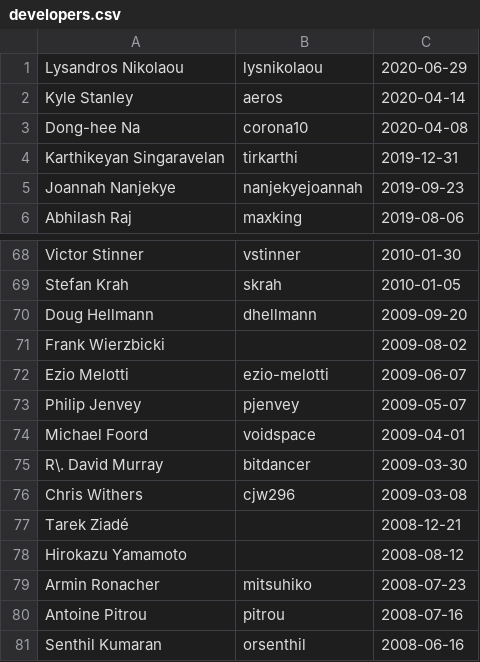
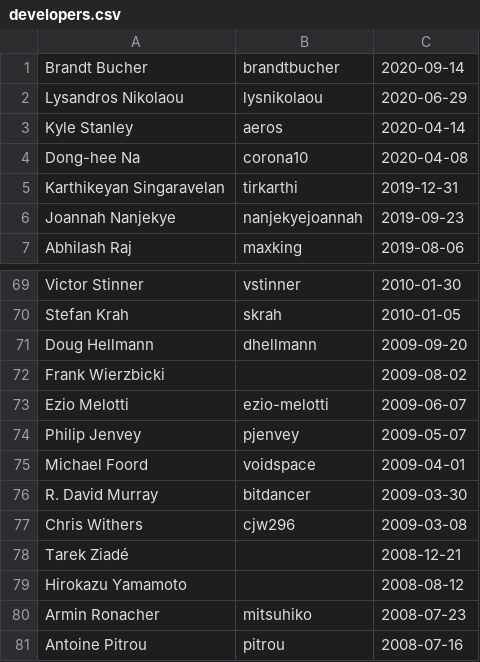
Before and after one commit to kitarefake/devguide, a CSV file: developers.csv, drawn as a sheet; only a part is shown, gaps mark what is left out; the shorter side is filled out with more unchanged rows.

Commit message:
Add Brandt Bucher as a core developer

```diff
--- a/developers.csv
+++ b/developers.csv
@@ -1 +1,2 @@
+Brandt Bucher,brandtbucher,2020-09-14
 Lysandros Nikolaou,lysnikolaou,2020-06-29
@@ -74,3 +75,3 @@ Philip Jenvey,pjenvey,2009-05-07
 Michael Foord,voidspace,2009-04-01
-R\. David Murray,bitdancer,2009-03-30
+R. David Murray,bitdancer,2009-03-30
 Chris Withers,cjw296,2009-03-08
```
